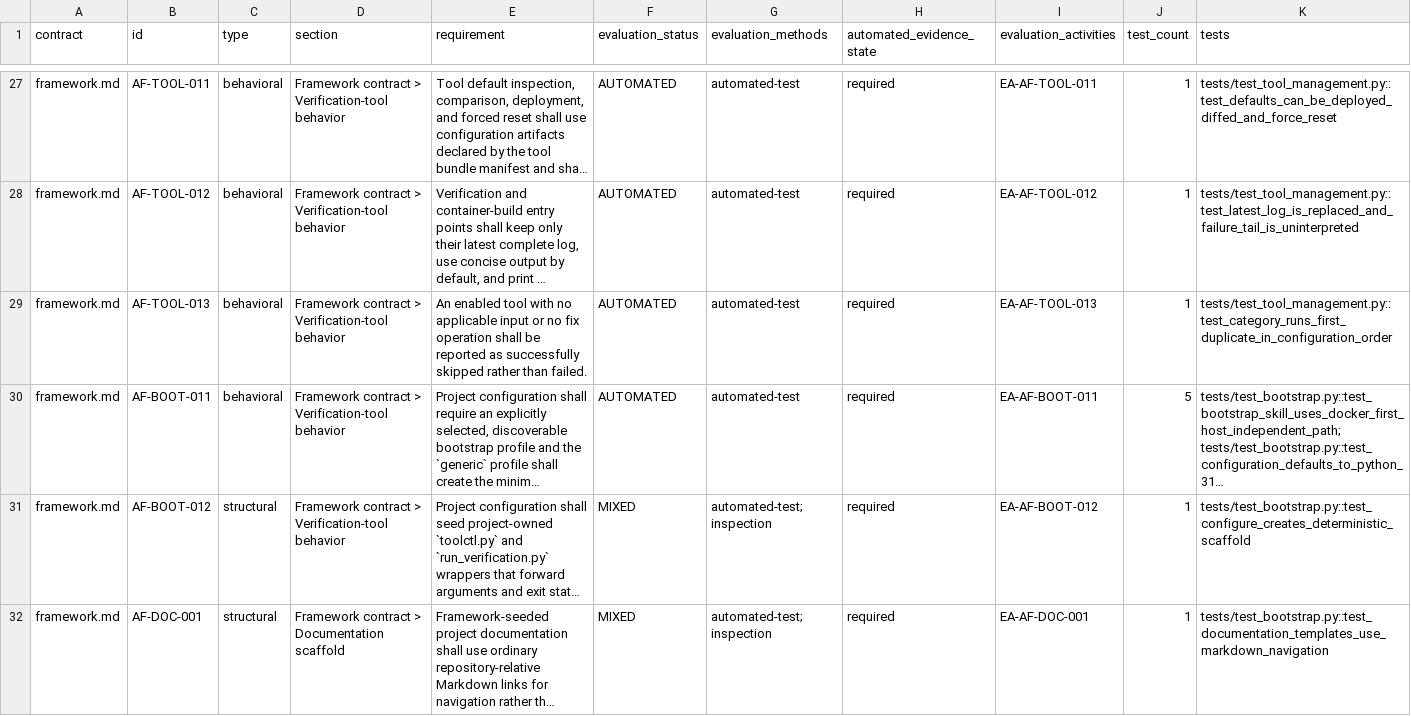
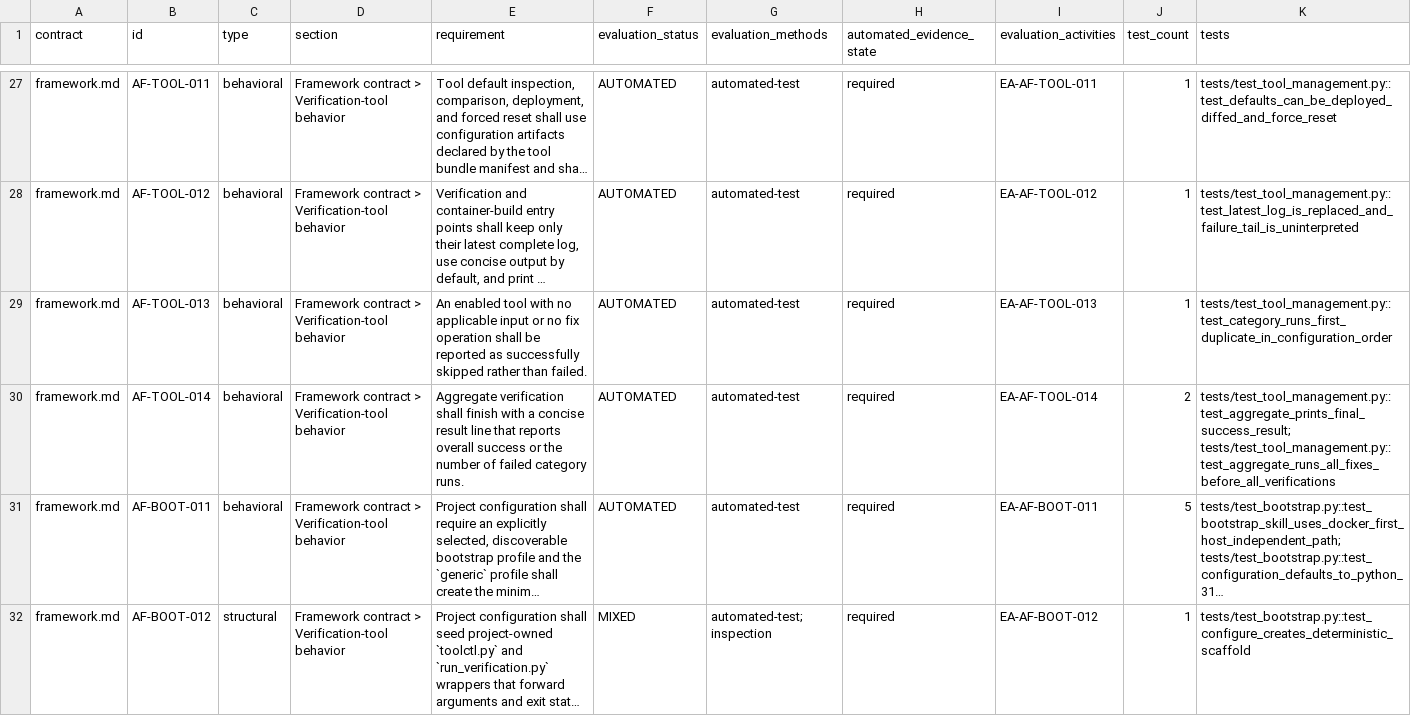
Before and after one commit to HolyDLX/Agent-Framework, a CSV file: docs/contracts/generated/traceability.csv, drawn as a sheet; only a part is shown, gaps mark what is left out; the shorter side is filled out with more unchanged rows; long unchanged cells end in …; the diff names each change by its address in the sheet, - before the commit and + after, or states it on an @@ line.

Commit message:
(ux) Refine bootstrap output and verification summaries
- suppress successful Docker build progress during bootstrap
- retain verbose Docker diagnostics for failed builds
- clarify that preserved ignored paths are tolerated, not expected
- document why Windows and Linux container commands differ
- report the resolved project development image and generated file count
- add final aggregate PASS and FAIL verification summaries
- update framework contracts, evaluations, tests, and traceability

```diff
--- a/docs/contracts/generated/traceability.csv
+++ b/docs/contracts/generated/traceability.csv
+row 30: framework.md | AF-TOOL-014 | behavioral | Framework contract > Verification-tool behavior | Aggregate verification shall finish with a concise result line that reports overall success or the number of failed category runs. | AUTOMATED | automated-test | required | EA-AF-TOOL-014 | 2 | tests/test_tool_management.py::test_aggregate_prints_final_success_result; tests/test_tool_management.py::test_aggregate_runs_all_fixes_before_all_verifications
```
Also changed, not shown: docs/contracts/generated/requirements.csv, 6 other files.
